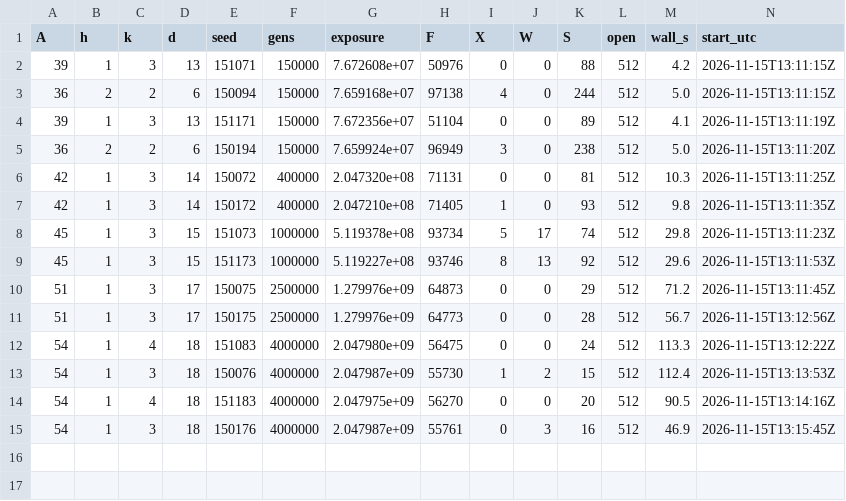
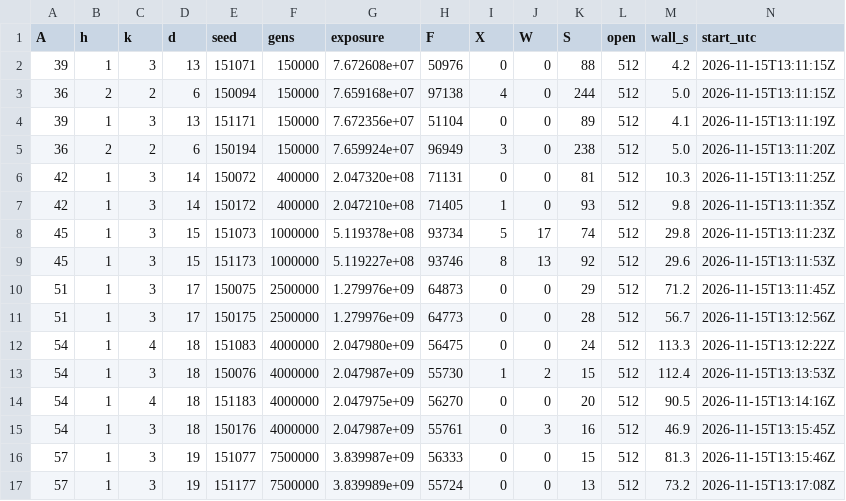
Before and after one commit to kdbanman/gump-for-agents, a CSV file: research/wrap/data/runs.csv, drawn as a sheet; the diff names each change by its address in the sheet, - before the commit and + after, or states it on an @@ line.

```diff
--- a/research/wrap/data/runs.csv
+++ b/research/wrap/data/runs.csv
+row 16: 57 | 1 | 3 | 19 | 151077 | 7500000 | 3.839987e+09 | 56333 | 0 | 0 | 15 | 512 | 81.3 | 2026-11-15T13:15:46Z
+row 17: 57 | 1 | 3 | 19 | 151177 | 7500000 | 3.839989e+09 | 55724 | 0 | 0 | 13 | 512 | 73.2 | 2026-11-15T13:17:08Z
```
Also changed, not shown: 4 other files.
